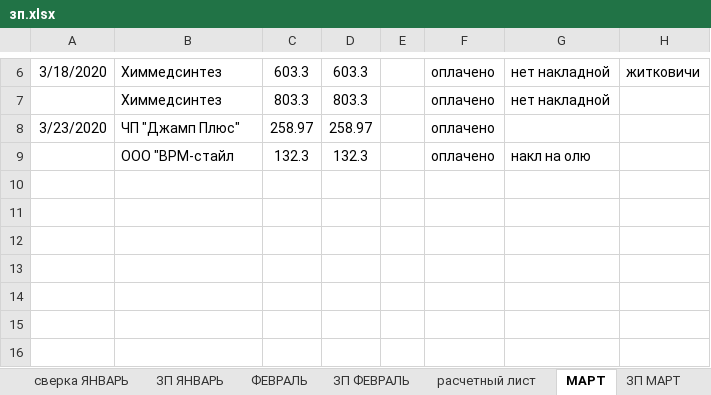
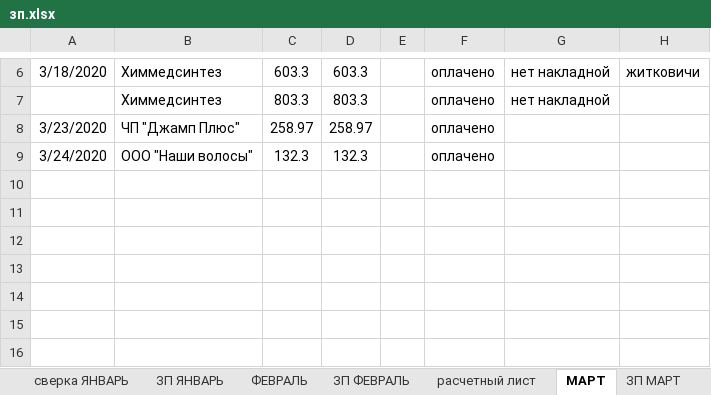
Before and after one commit to vitalusdza/lucky-lady, an Excel workbook: зп.xlsx, sheet МАРТ, drawn as a sheet; only a part is shown, gaps mark what is left out; values as stored, in another font and other column widths than the file's, no borders; charts and pictures not drawn; the diff names each change by its address in the sheet, - before the commit and + after, or states it on an @@ line.

Commit message:
Update зп.xlsx

```diff
--- a/зп.xlsx (sheet МАРТ)
+++ b/зп.xlsx (sheet МАРТ)
-A9: (empty)
+A9: 3/24/2020
-B9: ООО "ВРМ-стайл
+B9: ООО "Наши волосы"
-G9: накл на олю
+G9: (empty)
```
Also changed, not shown: charts or pictures.
